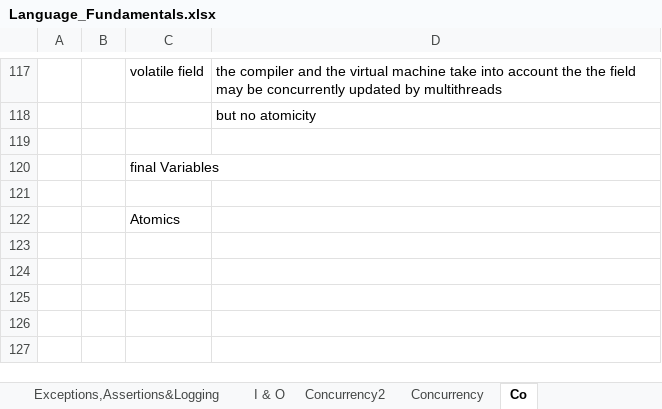
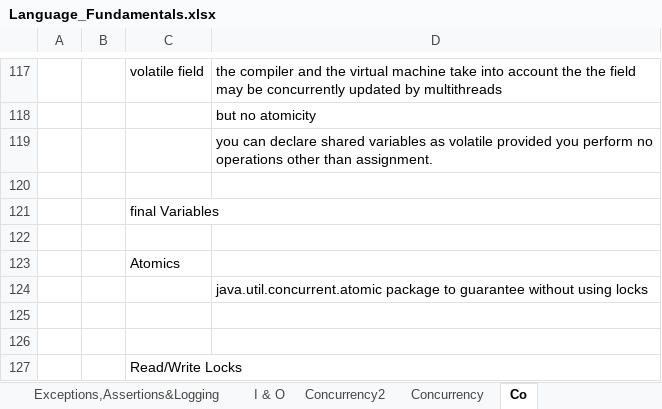
Before and after one commit to KunXie/Knowledge_WareHouse, an Excel workbook: Language_Fundamentals.xlsx, sheet Co, drawn as a sheet; only a part is shown, gaps mark what is left out; values as stored, in another font and other column widths than the file's, no borders; charts and pictures not drawn; the diff names each change by its address in the sheet, - before the commit and + after, or states it on an @@ line.

Commit message:
daily

```diff
--- a/Language_Fundamentals.xlsx (sheet Co)
+++ b/Language_Fundamentals.xlsx (sheet Co)
+row 119:  |  |  | you can declare shared variables as volatile provided you perform no operations other than assignment.
+row 124:  |  |  | java.util.concurrent.atomic package to guarantee without using locks
+row 125: (empty)
+row 126: (empty)
+row 127:  |  | Read/Write Locks
```
